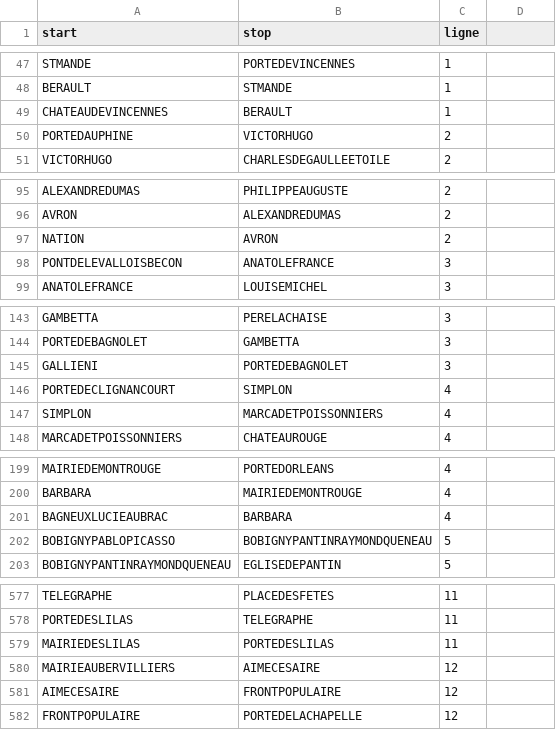
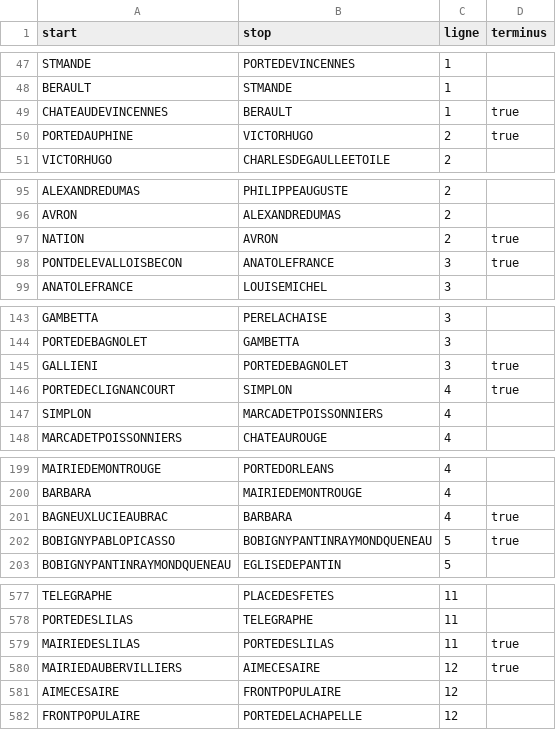
Before and after one commit to pasglop/itineraire-touristique, a CSV file: artifacts/liaisons.csv, drawn as a sheet; only a part is shown, gaps mark what is left out; the diff covers the shown part only.

Commit message:
Data correction on subway added find_terminus feature Tidying

```diff
--- a/artifacts/liaisons.csv
+++ b/artifacts/liaisons.csv
@@ -1 +1 @@
-start,stop,ligne
+start,stop,ligne,terminus
@@ -48,4 +48,4 @@ STMANDE,PORTEDEVINCENNES,1
 BERAULT,STMANDE,1
-CHATEAUDEVINCENNES,BERAULT,1
-PORTEDAUPHINE,VICTORHUGO,2
+CHATEAUDEVINCENNES,BERAULT,1,true
+PORTEDAUPHINE,VICTORHUGO,2,true
 VICTORHUGO,CHARLESDEGAULLEETOILE,2
@@ -96,4 +96,4 @@ ALEXANDREDUMAS,PHILIPPEAUGUSTE,2
 AVRON,ALEXANDREDUMAS,2
-NATION,AVRON,2
-PONTDELEVALLOISBECON,ANATOLEFRANCE,3
+NATION,AVRON,2,true
+PONTDELEVALLOISBECON,ANATOLEFRANCE,3,true
 ANATOLEFRANCE,LOUISEMICHEL,3
@@ -144,4 +144,4 @@ GAMBETTA,PERELACHAISE,3
 PORTEDEBAGNOLET,GAMBETTA,3
-GALLIENI,PORTEDEBAGNOLET,3
-PORTEDECLIGNANCOURT,SIMPLON,4
+GALLIENI,PORTEDEBAGNOLET,3,true
+PORTEDECLIGNANCOURT,SIMPLON,4,true
 SIMPLON,MARCADETPOISSONNIERS,4
@@ -200,4 +200,4 @@ MAIRIEDEMONTROUGE,PORTEDORLEANS,4
 BARBARA,MAIRIEDEMONTROUGE,4
-BAGNEUXLUCIEAUBRAC,BARBARA,4
-BOBIGNYPABLOPICASSO,BOBIGNYPANTINRAYMONDQUENEAU,5
+BAGNEUXLUCIEAUBRAC,BARBARA,4,true
+BOBIGNYPABLOPICASSO,BOBIGNYPANTINRAYMONDQUENEAU,5,true
 BOBIGNYPANTINRAYMONDQUENEAU,EGLISEDEPANTIN,5
@@ -578,4 +578,4 @@ TELEGRAPHE,PLACEDESFETES,11
 PORTEDESLILAS,TELEGRAPHE,11
-MAIRIEDESLILAS,PORTEDESLILAS,11
-MAIRIEAUBERVILLIERS,AIMECESAIRE,12
+MAIRIEDESLILAS,PORTEDESLILAS,11,true
+MAIRIEDAUBERVILLIERS,AIMECESAIRE,12,true
 AIMECESAIRE,FRONTPOPULAIRE,12
```
Also changed, not shown: 2 moved rows and 23 edited cells elsewhere in this file, 3 other files.
